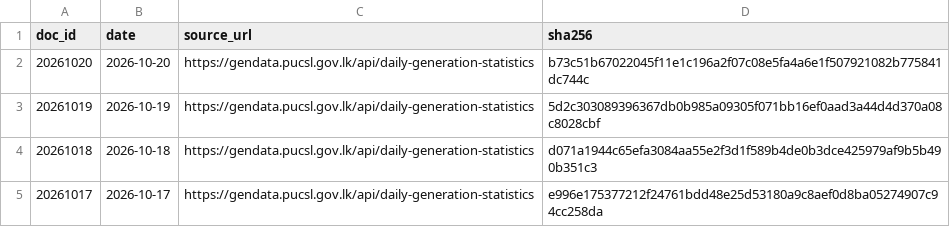
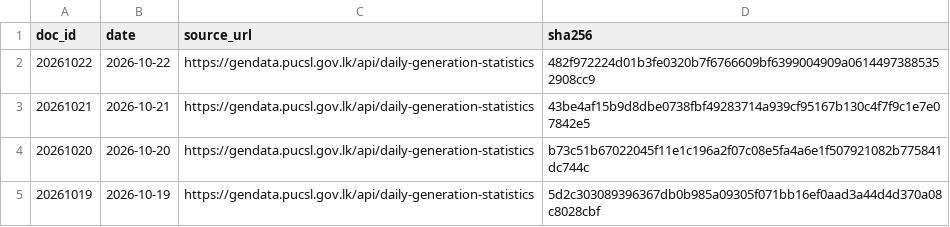
Before and after one commit to zr101/srilanka-data, a TSV file: data/pucsl_generation/docs_all.tsv, drawn as a sheet; only a part is shown; the shorter side is filled out with more unchanged rows.

```diff
--- a/data/pucsl_generation/docs_all.tsv
+++ b/data/pucsl_generation/docs_all.tsv
@@ -1,2 +1,4 @@
 doc_id	date	source_url	sha256
+20261022	2026-10-22	https://gendata.pucsl.gov.lk/api/daily-generation-statistics	482f972224d01b3fe0320b7f6766609bf6399004909a06144973885352908cc9
+20261021	2026-10-21	https://gendata.pucsl.gov.lk/api/daily-generation-statistics	43be4af15b9d8dbe0738fbf49283714a939cf95167b130c4f7f9c1e7e07842e5
 20261020	2026-10-20	https://gendata.pucsl.gov.lk/api/daily-generation-statistics	b73c51b67022045f11e1c196a2f07c08e5fa4a6e1f507921082b775841dc744c
```
Also changed, not shown: data/pucsl_generation/docs_last100.tsv, 8 other files.
